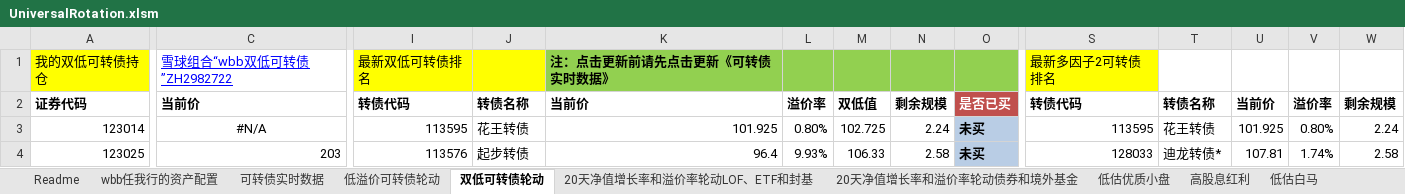
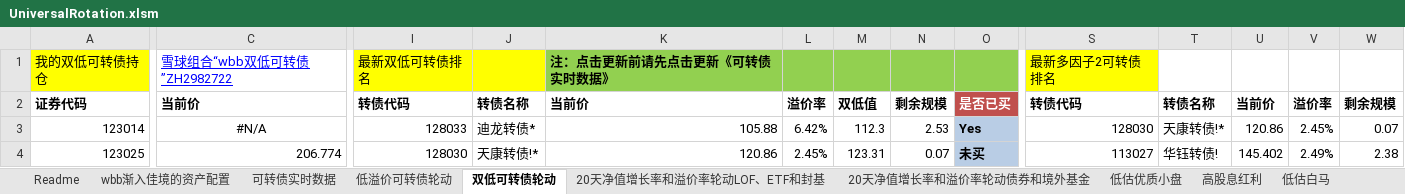
Before and after one commit to wbbyfd/UniversalRotation, an Excel workbook: UniversalRotation.xlsm, sheet 双低可转债轮动, drawn as a sheet; only a part is shown, gaps mark what is left out; values as stored, in another font and other column widths than the file's, no borders; charts and pictures not drawn; the diff covers the shown part only; the diff names each change by its address in the sheet, - before the commit and + after, or states it on an @@ line.

```diff
--- a/UniversalRotation.xlsm (sheet 双低可转债轮动)
+++ b/UniversalRotation.xlsm (sheet 双低可转债轮动)
-sheet tab: wbb任我行的资产配置
+sheet tab: wbb渐入佳境的资产配置
-I3: 113595
+I3: 128033
-J3: 花王转债
+J3: 迪龙转债*
-K3: 101.925
+K3: 105.88
-L3: 0.80%
+L3: 6.42%
-M3: 102.725
+M3: 112.3
-N3: 2.24
+N3: 2.53
-O3: 未买
+O3: Yes
-S3: 113595
+S3: 128030
-T3: 花王转债
+T3: 天康转债!*
-U3: 101.925
+U3: 120.86
-V3: 0.80%
+V3: 2.45%
-W3: 2.24
+W3: 0.07
-C4: 203
+C4: 206.774
-I4: 113576
+I4: 128030
-J4: 起步转债
+J4: 天康转债!*
-K4: 96.4
+K4: 120.86
-L4: 9.93%
+L4: 2.45%
-M4: 106.33
+M4: 123.31
-N4: 2.58
+N4: 0.07
-S4: 128033
+S4: 113027
-T4: 迪龙转债*
+T4: 华钰转债!
-U4: 107.81
+U4: 145.402
-V4: 1.74%
+V4: 2.49%
-W4: 2.58
+W4: 2.38
```
Also changed, not shown: 7 added rows, 7 removed rows, 516 edited cells and cell formats elsewhere in this sheet, sheet 20天净值增长率和溢价率轮动LOF、ETF和封基, sheet 可转债实时数据, sheet 20天净值增长率和溢价率轮动债券和境外基金, sheet 低溢价可转债轮动, formulas that keep their value, charts or pictures.
